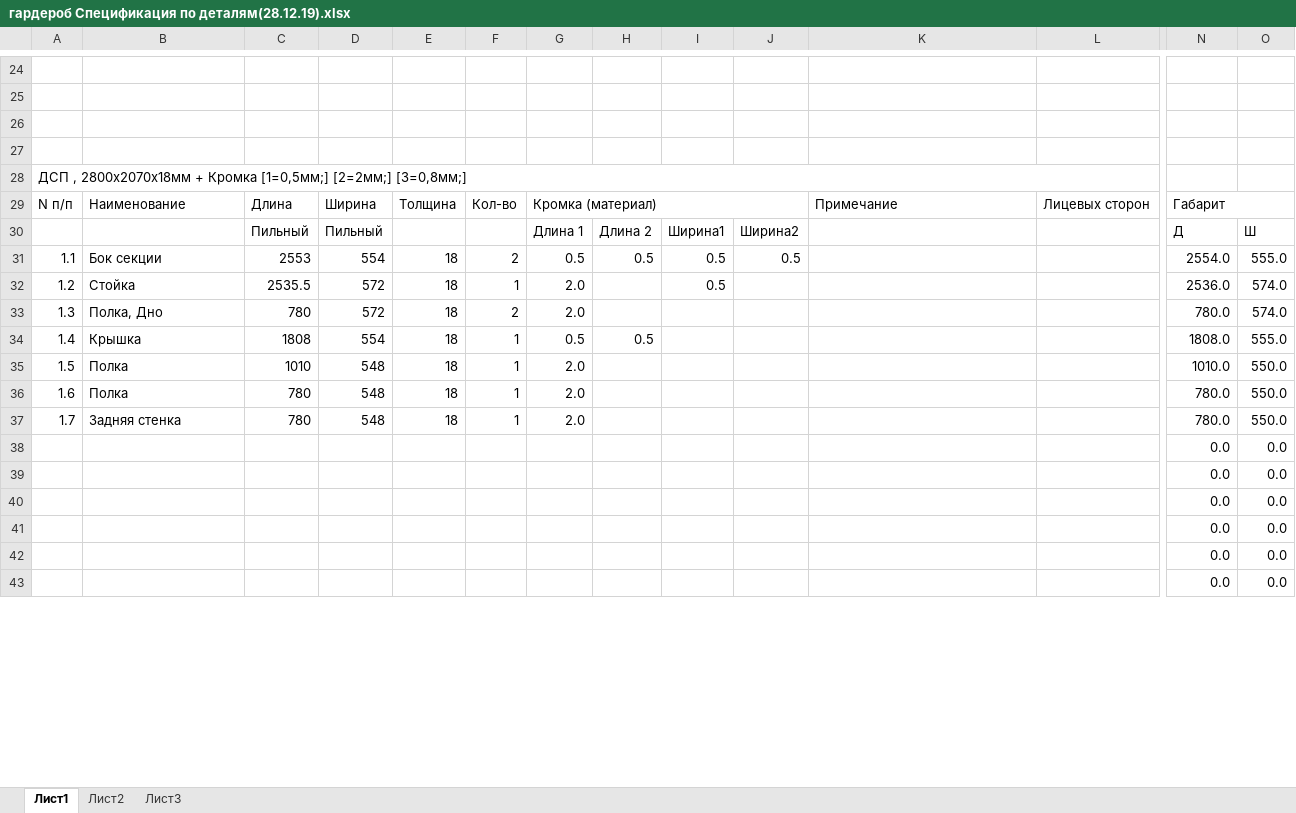
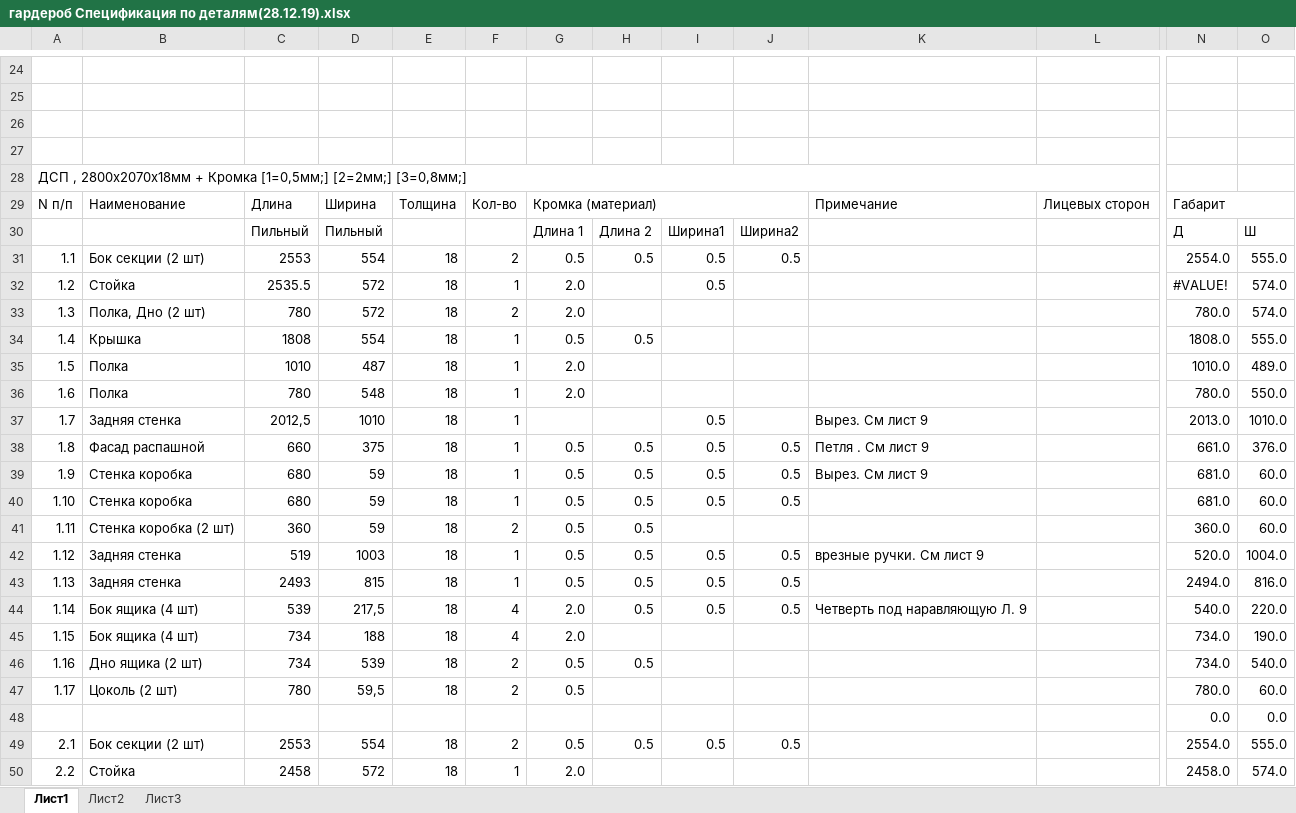
Before and after one commit to rrogoziansky/dopwork, an Excel workbook: 12_гардероб/гардероб Спецификация по деталям(28.12.19).xlsx, sheet Лист1, drawn as a sheet; only a part is shown, gaps mark what is left out; the shorter side is filled out with more unchanged rows; values as stored, in another font and other column widths than the file's, no cell formats; rows hold the shown columns only; the diff covers the shown part only; the diff names each change by its address in the sheet, - before the commit and + after, or states it on an @@ line.

```diff
--- a/12_гардероб/гардероб Спецификация по деталям(28.12.19).xlsx (sheet Лист1)
+++ b/12_гардероб/гардероб Спецификация по деталям(28.12.19).xlsx (sheet Лист1)
-B31: Бок секции
+B31: Бок секции (2 шт)
-N32: 2536.0
+N32: #VALUE!
-B33: Полка, Дно
+B33: Полка, Дно (2 шт)
-D35: 548
+D35: 487
-O35: 550.0
+O35: 489.0
-C37: 780
+C37: 2012,5
-D37: 548
+D37: 1010
-G37: 2.0
+G37: (empty)
-I37: (empty)
+I37: 0.5
-K37: (empty)
+K37: Вырез. См лист 9
-N37: 780.0
+N37: 2013.0
-O37: 550.0
+O37: 1010.0
+row 38: 1.8 | Фасад распашной | 660 | 375 | 18 | 1 | 0.5 | 0.5 | 0.5 | 0.5 | Петля . См лист 9 |  | 661.0 | 376.0
+row 39: 1.9 | Стенка коробка | 680 | 59 | 18 | 1 | 0.5 | 0.5 | 0.5 | 0.5 | Вырез. См лист 9 |  | 681.0 | 60.0
+row 40: 1.10 | Стенка коробка | 680 | 59 | 18 | 1 | 0.5 | 0.5 | 0.5 | 0.5 |  |  | 681.0 | 60.0
+row 41: 1.11 | Стенка коробка (2 шт) | 360 | 59 | 18 | 2 | 0.5 | 0.5 |  |  |  |  | 360.0 | 60.0
+row 42: 1.12 | Задняя стенка | 519 | 1003 | 18 | 1 | 0.5 | 0.5 | 0.5 | 0.5 | врезные ручки. См лист 9 |  | 520.0 | 1004.0
+row 43: 1.13 | Задняя стенка | 2493 | 815 | 18 | 1 | 0.5 | 0.5 | 0.5 | 0.5 |  |  | 2494.0 | 816.0
+row 44: 1.14 | Бок ящика (4 шт) | 539 | 217,5 | 18 | 4 | 2.0 | 0.5 | 0.5 | 0.5 | Четверть под наравляющую Л. 9 |  | 540.0 | 220.0
+row 45: 1.15 | Бок ящика (4 шт) | 734 | 188 | 18 | 4 | 2.0 |  |  |  |  |  | 734.0 | 190.0
+row 46: 1.16 | Дно ящика (2 шт) | 734 | 539 | 18 | 2 | 0.5 | 0.5 |  |  |  |  | 734.0 | 540.0
+row 47: 1.17 | Цоколь (2 шт) | 780 | 59,5 | 18 | 2 | 0.5 |  |  |  |  |  | 780.0 | 60.0
+row 49: 2.1 | Бок секции (2 шт) | 2553 | 554 | 18 | 2 | 0.5 | 0.5 | 0.5 | 0.5 |  |  | 2554.0 | 555.0
+row 50: 2.2 | Стойка | 2458 | 572 | 18 | 1 | 2.0 |  |  |  |  |  | 2458.0 | 574.0
```
Also changed, not shown: 68 added rows and 8 removed rows elsewhere in this sheet, cell formats, formulas that keep their value, 2 other files.
